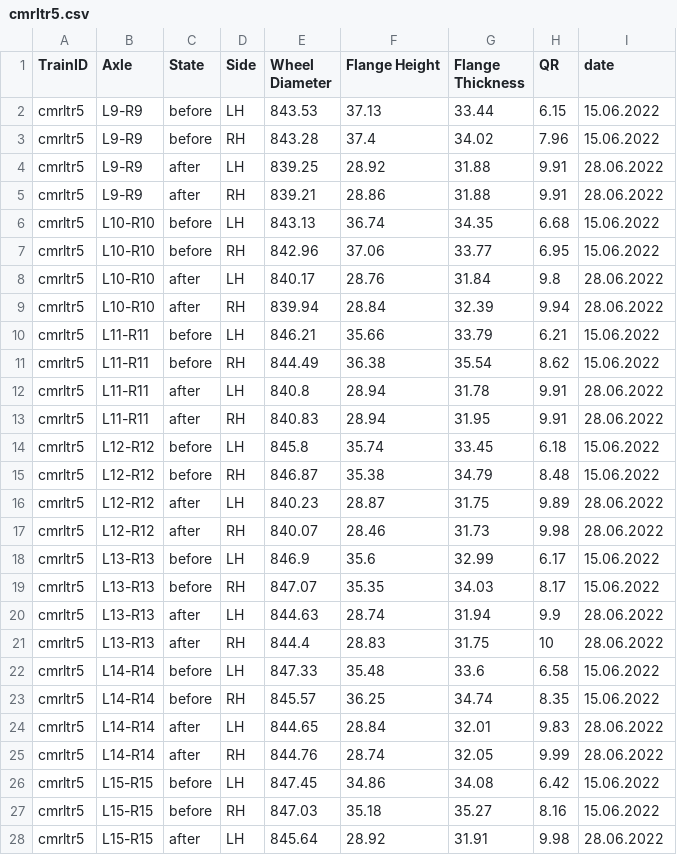
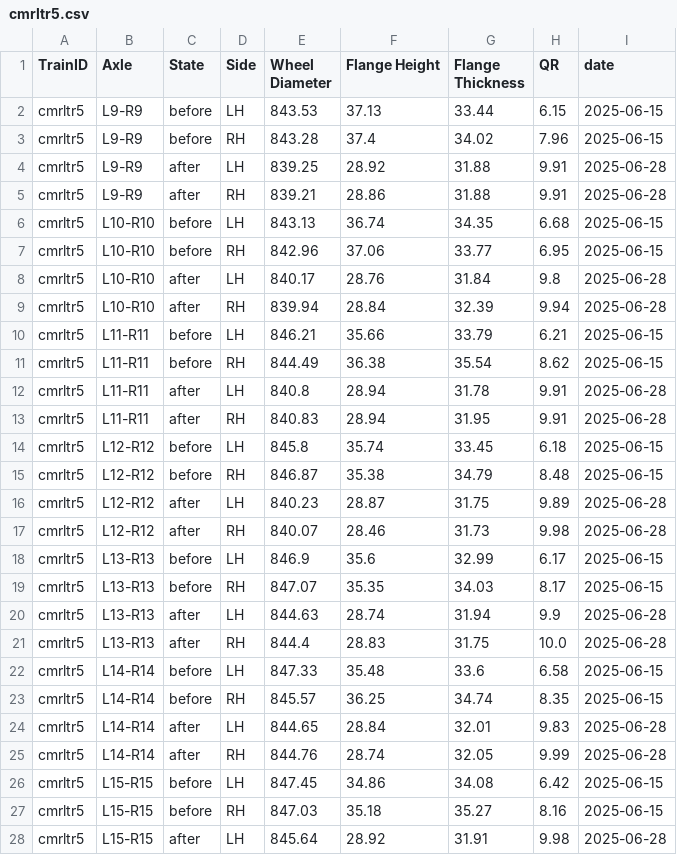
Before and after one commit to som14062005/wheel_analyser, a CSV file: backend-cmrl/data/cmrltr5.csv, drawn as a sheet; only a part is shown; the diff covers the shown part only.

```diff
--- a/backend-cmrl/data/cmrltr5.csv
+++ b/backend-cmrl/data/cmrltr5.csv
@@ -1,28 +1,28 @@
 TrainID,Axle,State,Side,Wheel Diameter,Flange Height,Flange Thickness,QR,date
-cmrltr5,L9-R9,before,LH,843.53,37.13,33.44,6.15,15.06.2022
-cmrltr5,L9-R9,before,RH,843.28,37.4,34.02,7.96,15.06.2022
-cmrltr5,L9-R9,after,LH,839.25,28.92,31.88,9.91,28.06.2022
-cmrltr5,L9-R9,after,RH,839.21,28.86,31.88,9.91,28.06.2022
-cmrltr5,L10-R10,before,LH,843.13,36.74,34.35,6.68,15.06.2022
-cmrltr5,L10-R10,before,RH,842.96,37.06,33.77,6.95,15.06.2022
-cmrltr5,L10-R10,after,LH,840.17,28.76,31.84,9.8,28.06.2022
-cmrltr5,L10-R10,after,RH,839.94,28.84,32.39,9.94,28.06.2022
-cmrltr5,L11-R11,before,LH,846.21,35.66,33.79,6.21,15.06.2022
-cmrltr5,L11-R11,before,RH,844.49,36.38,35.54,8.62,15.06.2022
-cmrltr5,L11-R11,after,LH,840.8,28.94,31.78,9.91,28.06.2022
-cmrltr5,L11-R11,after,RH,840.83,28.94,31.95,9.91,28.06.2022
-cmrltr5,L12-R12,before,LH,845.8,35.74,33.45,6.18,15.06.2022
-cmrltr5,L12-R12,before,RH,846.87,35.38,34.79,8.48,15.06.2022
-cmrltr5,L12-R12,after,LH,840.23,28.87,31.75,9.89,28.06.2022
-cmrltr5,L12-R12,after,RH,840.07,28.46,31.73,9.98,28.06.2022
-cmrltr5,L13-R13,before,LH,846.9,35.6,32.99,6.17,15.06.2022
-cmrltr5,L13-R13,before,RH,847.07,35.35,34.03,8.17,15.06.2022
-cmrltr5,L13-R13,after,LH,844.63,28.74,31.94,9.9,28.06.2022
-cmrltr5,L13-R13,after,RH,844.4,28.83,31.75,10,28.06.2022
-cmrltr5,L14-R14,before,LH,847.33,35.48,33.6,6.58,15.06.2022
-cmrltr5,L14-R14,before,RH,845.57,36.25,34.74,8.35,15.06.2022
-cmrltr5,L14-R14,after,LH,844.65,28.84,32.01,9.83,28.06.2022
-cmrltr5,L14-R14,after,RH,844.76,28.74,32.05,9.99,28.06.2022
-cmrltr5,L15-R15,before,LH,847.45,34.86,34.08,6.42,15.06.2022
-cmrltr5,L15-R15,before,RH,847.03,35.18,35.27,8.16,15.06.2022
-cmrltr5,L15-R15,after,LH,845.64,28.92,31.91,9.98,28.06.2022
+cmrltr5,L9-R9,before,LH,843.53,37.13,33.44,6.15,2025-06-15
+cmrltr5,L9-R9,before,RH,843.28,37.4,34.02,7.96,2025-06-15
+cmrltr5,L9-R9,after,LH,839.25,28.92,31.88,9.91,2025-06-28
+cmrltr5,L9-R9,after,RH,839.21,28.86,31.88,9.91,2025-06-28
+cmrltr5,L10-R10,before,LH,843.13,36.74,34.35,6.68,2025-06-15
+cmrltr5,L10-R10,before,RH,842.96,37.06,33.77,6.95,2025-06-15
+cmrltr5,L10-R10,after,LH,840.17,28.76,31.84,9.8,2025-06-28
+cmrltr5,L10-R10,after,RH,839.94,28.84,32.39,9.94,2025-06-28
+cmrltr5,L11-R11,before,LH,846.21,35.66,33.79,6.21,2025-06-15
+cmrltr5,L11-R11,before,RH,844.49,36.38,35.54,8.62,2025-06-15
+cmrltr5,L11-R11,after,LH,840.8,28.94,31.78,9.91,2025-06-28
+cmrltr5,L11-R11,after,RH,840.83,28.94,31.95,9.91,2025-06-28
+cmrltr5,L12-R12,before,LH,845.8,35.74,33.45,6.18,2025-06-15
+cmrltr5,L12-R12,before,RH,846.87,35.38,34.79,8.48,2025-06-15
+cmrltr5,L12-R12,after,LH,840.23,28.87,31.75,9.89,2025-06-28
+cmrltr5,L12-R12,after,RH,840.07,28.46,31.73,9.98,2025-06-28
+cmrltr5,L13-R13,before,LH,846.9,35.6,32.99,6.17,2025-06-15
+cmrltr5,L13-R13,before,RH,847.07,35.35,34.03,8.17,2025-06-15
+cmrltr5,L13-R13,after,LH,844.63,28.74,31.94,9.9,2025-06-28
+cmrltr5,L13-R13,after,RH,844.4,28.83,31.75,10.0,2025-06-28
+cmrltr5,L14-R14,before,LH,847.33,35.48,33.6,6.58,2025-06-15
+cmrltr5,L14-R14,before,RH,845.57,36.25,34.74,8.35,2025-06-15
+cmrltr5,L14-R14,after,LH,844.65,28.84,32.01,9.83,2025-06-28
+cmrltr5,L14-R14,after,RH,844.76,28.74,32.05,9.99,2025-06-28
+cmrltr5,L15-R15,before,LH,847.45,34.86,34.08,6.42,2025-06-15
+cmrltr5,L15-R15,before,RH,847.03,35.18,35.27,8.16,2025-06-15
+cmrltr5,L15-R15,after,LH,845.64,28.92,31.91,9.98,2025-06-28
```
Also changed, not shown: 40 edited cells elsewhere in this file, backend-cmrl/data/cmrltr1.csv, backend-cmrl/data/cmrltr10.csv, 15 other files.
